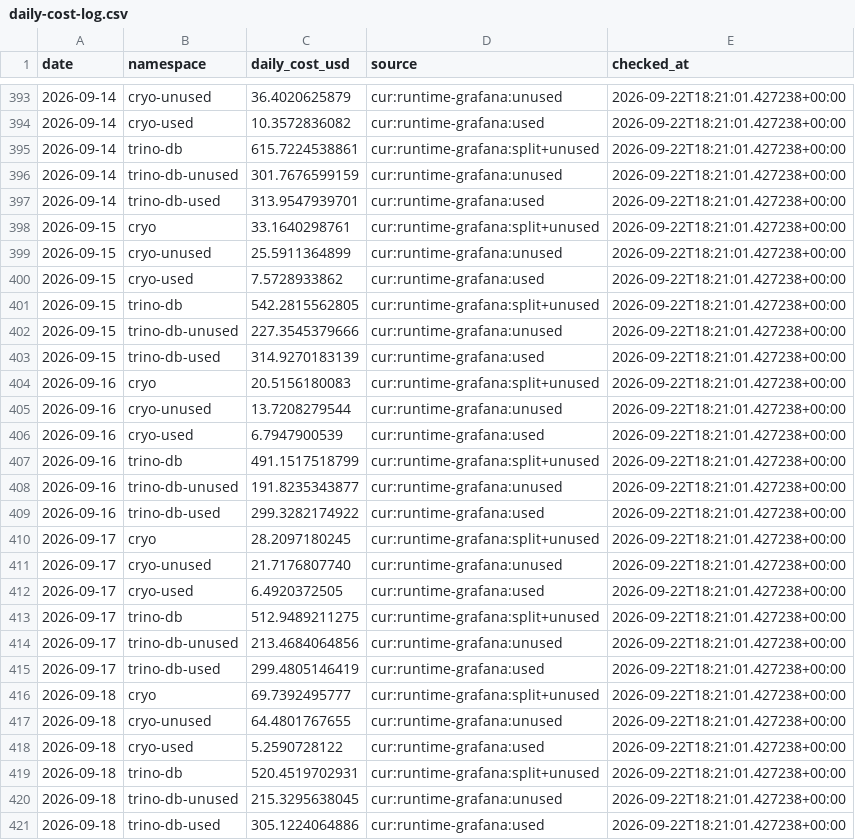
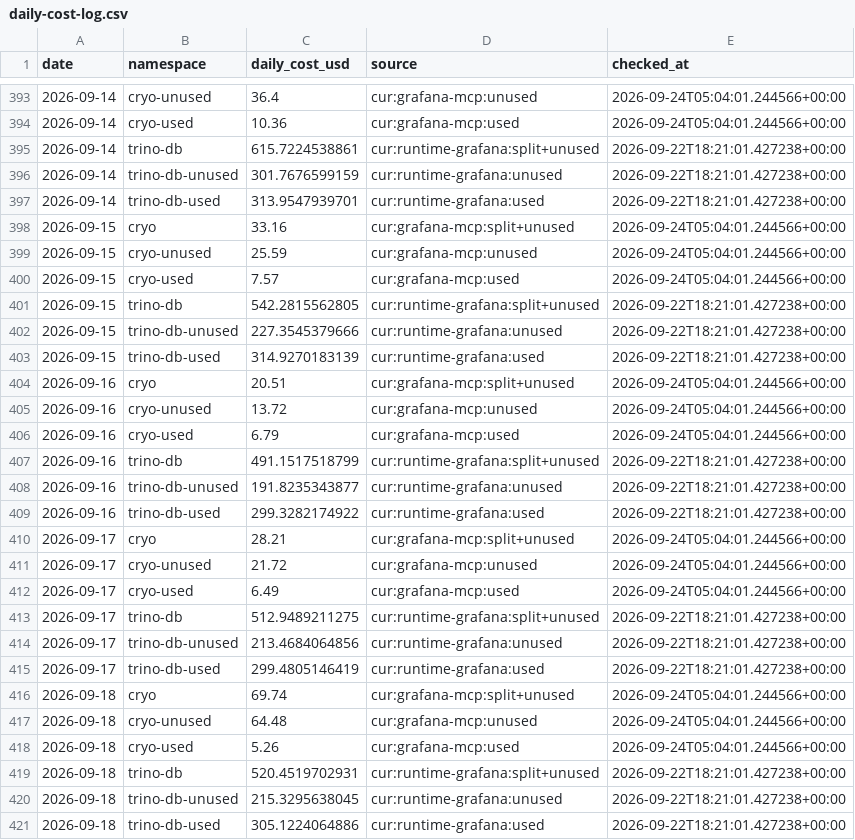
Before and after one commit to tech-pw/cryo, a CSV file: docs/cost-tracking/daily-cost-log.csv, drawn as a sheet; only a part is shown, gaps mark what is left out; the diff covers the shown part only.

```diff
--- a/docs/cost-tracking/daily-cost-log.csv
+++ b/docs/cost-tracking/daily-cost-log.csv
@@ -393,3 +393,3 @@ date,namespace,daily_cost_usd,source,checked_at
-2026-09-14,cryo-unused,36.4020625879,cur:runtime-grafana:unused,2026-09-22T18:21:01.427238+00:00
-2026-09-14,cryo-used,10.3572836082,cur:runtime-grafana:used,2026-09-22T18:21:01.427238+00:00
+2026-09-14,cryo-unused,36.4,cur:grafana-mcp:unused,2026-09-24T05:04:01.244566+00:00
+2026-09-14,cryo-used,10.36,cur:grafana-mcp:used,2026-09-24T05:04:01.244566+00:00
 2026-09-14,trino-db,615.7224538861,cur:runtime-grafana:split+unused,2026-09-22T18:21:01.427238+00:00
@@ -397,5 +397,5 @@ date,namespace,daily_cost_usd,source,checked_at
 2026-09-14,trino-db-used,313.9547939701,cur:runtime-grafana:used,2026-09-22T18:21:01.427238+00:00
-2026-09-15,cryo,33.1640298761,cur:runtime-grafana:split+unused,2026-09-22T18:21:01.427238+00:00
-2026-09-15,cryo-unused,25.5911364899,cur:runtime-grafana:unused,2026-09-22T18:21:01.427238+00:00
-2026-09-15,cryo-used,7.5728933862,cur:runtime-grafana:used,2026-09-22T18:21:01.427238+00:00
+2026-09-15,cryo,33.16,cur:grafana-mcp:split+unused,2026-09-24T05:04:01.244566+00:00
+2026-09-15,cryo-unused,25.59,cur:grafana-mcp:unused,2026-09-24T05:04:01.244566+00:00
+2026-09-15,cryo-used,7.57,cur:grafana-mcp:used,2026-09-24T05:04:01.244566+00:00
 2026-09-15,trino-db,542.2815562805,cur:runtime-grafana:split+unused,2026-09-22T18:21:01.427238+00:00
@@ -403,5 +403,5 @@ date,namespace,daily_cost_usd,source,checked_at
 2026-09-15,trino-db-used,314.9270183139,cur:runtime-grafana:used,2026-09-22T18:21:01.427238+00:00
-2026-09-16,cryo,20.5156180083,cur:runtime-grafana:split+unused,2026-09-22T18:21:01.427238+00:00
-2026-09-16,cryo-unused,13.7208279544,cur:runtime-grafana:unused,2026-09-22T18:21:01.427238+00:00
-2026-09-16,cryo-used,6.7947900539,cur:runtime-grafana:used,2026-09-22T18:21:01.427238+00:00
+2026-09-16,cryo,20.51,cur:grafana-mcp:split+unused,2026-09-24T05:04:01.244566+00:00
+2026-09-16,cryo-unused,13.72,cur:grafana-mcp:unused,2026-09-24T05:04:01.244566+00:00
+2026-09-16,cryo-used,6.79,cur:grafana-mcp:used,2026-09-24T05:04:01.244566+00:00
 2026-09-16,trino-db,491.1517518799,cur:runtime-grafana:split+unused,2026-09-22T18:21:01.427238+00:00
@@ -409,5 +409,5 @@ date,namespace,daily_cost_usd,source,checked_at
 2026-09-16,trino-db-used,299.3282174922,cur:runtime-grafana:used,2026-09-22T18:21:01.427238+00:00
-2026-09-17,cryo,28.2097180245,cur:runtime-grafana:split+unused,2026-09-22T18:21:01.427238+00:00
-2026-09-17,cryo-unused,21.7176807740,cur:runtime-grafana:unused,2026-09-22T18:21:01.427238+00:00
-2026-09-17,cryo-used,6.4920372505,cur:runtime-grafana:used,2026-09-22T18:21:01.427238+00:00
+2026-09-17,cryo,28.21,cur:grafana-mcp:split+unused,2026-09-24T05:04:01.244566+00:00
+2026-09-17,cryo-unused,21.72,cur:grafana-mcp:unused,2026-09-24T05:04:01.244566+00:00
+2026-09-17,cryo-used,6.49,cur:grafana-mcp:used,2026-09-24T05:04:01.244566+00:00
 2026-09-17,trino-db,512.9489211275,cur:runtime-grafana:split+unused,2026-09-22T18:21:01.427238+00:00
@@ -415,5 +415,5 @@ date,namespace,daily_cost_usd,source,checked_at
 2026-09-17,trino-db-used,299.4805146419,cur:runtime-grafana:used,2026-09-22T18:21:01.427238+00:00
-2026-09-18,cryo,69.7392495777,cur:runtime-grafana:split+unused,2026-09-22T18:21:01.427238+00:00
-2026-09-18,cryo-unused,64.4801767655,cur:runtime-grafana:unused,2026-09-22T18:21:01.427238+00:00
-2026-09-18,cryo-used,5.2590728122,cur:runtime-grafana:used,2026-09-22T18:21:01.427238+00:00
+2026-09-18,cryo,69.74,cur:grafana-mcp:split+unused,2026-09-24T05:04:01.244566+00:00
+2026-09-18,cryo-unused,64.48,cur:grafana-mcp:unused,2026-09-24T05:04:01.244566+00:00
+2026-09-18,cryo-used,5.26,cur:grafana-mcp:used,2026-09-24T05:04:01.244566+00:00
 2026-09-18,trino-db,520.4519702931,cur:runtime-grafana:split+unused,2026-09-22T18:21:01.427238+00:00
```
Also changed, not shown: 3 added rows and 66 edited cells elsewhere in this file, 19 other files.
